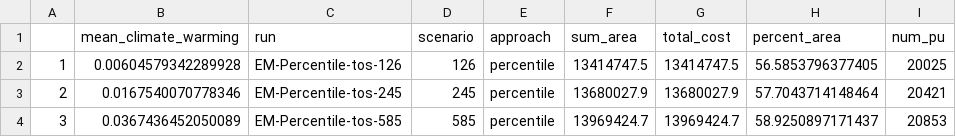
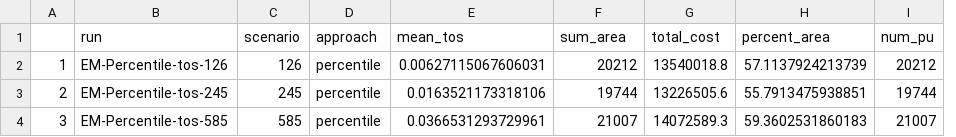
Before and after one commit to SnBuenafe/ClimateSmart_SPFramework, a CSV file: Output/summary/ScenarioTheme_tos_Summary.csv, drawn as a sheet; removed rows and columns are numbered as before the commit, all else as after; the diff names each change by its address in the sheet, - before the commit and + after, or states it on an @@ line.

```diff
--- a/Output/summary/ScenarioTheme_tos_Summary.csv
+++ b/Output/summary/ScenarioTheme_tos_Summary.csv
-column B (mean_climate_warming), rows 2-4: 0.00604579342289928 | 0.0167540070778346 | 0.0367436452050089
+column E (mean_tos), rows 2-4: 0.00627115067606031 | 0.0163521173318106 | 0.0366531293729961
-F2 (sum_area): 13414747.5
+F2 (sum_area): 20212
-G2 (total_cost): 13414747.5
+G2 (total_cost): 13540018.8
-H2 (percent_area): 56.5853796377405
+H2 (percent_area): 57.1137924213739
-I2 (num_pu): 20025
+I2 (num_pu): 20212
-F3 (sum_area): 13680027.9
+F3 (sum_area): 19744
-G3 (total_cost): 13680027.9
+G3 (total_cost): 13226505.6
-H3 (percent_area): 57.7043714148464
+H3 (percent_area): 55.7913475938851
-I3 (num_pu): 20421
+I3 (num_pu): 19744
-F4 (sum_area): 13969424.7
+F4 (sum_area): 21007
-G4 (total_cost): 13969424.7
+G4 (total_cost): 14072589.3
-H4 (percent_area): 58.9250897171437
+H4 (percent_area): 59.3602531860183
-I4 (num_pu): 20853
+I4 (num_pu): 21007
```
Also changed, not shown: Output/summary/ScenarioTheme_tos_FeatureRepresentation.csv, 26 other files.
